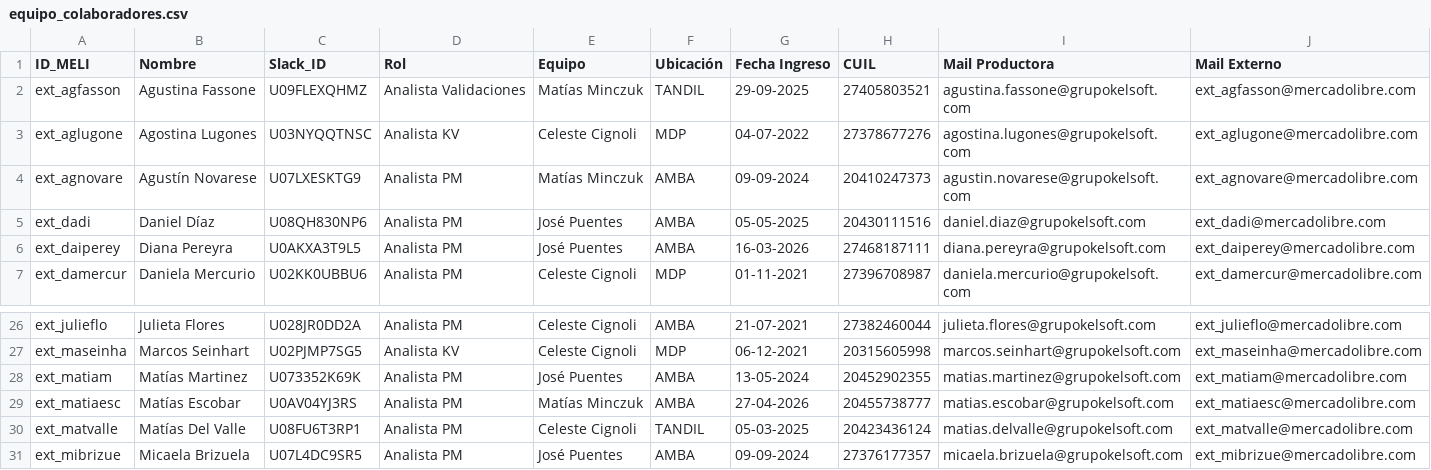
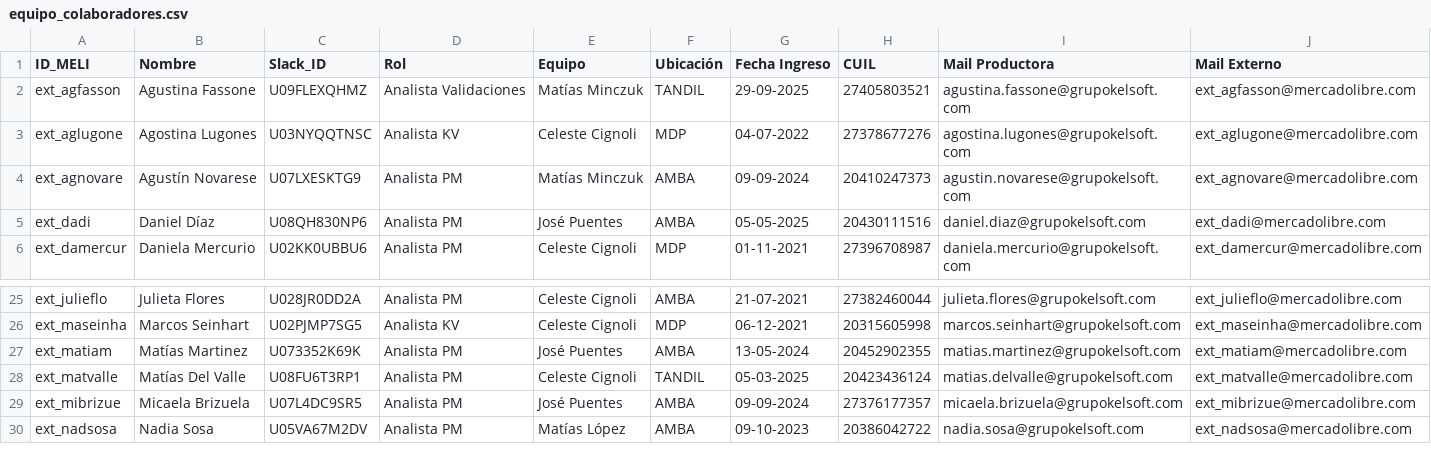
Before and after one commit to catalogo-meli/dashboard, a CSV file: public/data/equipo_colaboradores.csv, drawn as a sheet; only a part is shown, gaps mark what is left out; the shorter side is filled out with more unchanged rows.

Commit message:
updat

```diff
--- a/public/data/equipo_colaboradores.csv
+++ b/public/data/equipo_colaboradores.csv
@@ -5,3 +5,2 @@ ext_agnovare,Agustín Novarese,U07LXESKTG9,Analista PM,Matías Minczuk,AMBA,09-0
 ext_dadi,Daniel Díaz,U08QH830NP6,Analista PM,José Puentes,AMBA,05-05-2025,20430111516,daniel.diaz@grupokelsoft.com,ext_dadi@mercadolibre.com
-ext_daiperey,Diana Pereyra,U0AKXA3T9L5,Analista PM,José Puentes,AMBA,16-03-2026,27468187111,diana.pereyra@grupokelsoft.com,ext_daiperey@mercadolibre.com
 ext_damercur,Daniela Mercurio,U02KK0UBBU6,Analista PM,Celeste Cignoli,MDP,01-11-2021,27396708987,daniela.mercurio@grupokelsoft.com,ext_damercur@mercadolibre.com
@@ -28,3 +27,2 @@ ext_maseinha,Marcos Seinhart,U02PJMP7SG5,Analista KV,Celeste Cignoli,MDP,06-12-2
 ext_matiam,Matías Martinez,U073352K69K,Analista PM,José Puentes,AMBA,13-05-2024,20452902355,matias.martinez@grupokelsoft.com,ext_matiam@mercadolibre.com
-ext_matiaesc,Matías Escobar,U0AV04YJ3RS,Analista PM,Matías Minczuk,AMBA,27-04-2026,20455738777,matias.escobar@grupokelsoft.com,ext_matiaesc@mercadolibre.com
 ext_matvalle,Matías Del Valle,U08FU6T3RP1,Analista PM,Celeste Cignoli,TANDIL,05-03-2025,20423436124,matias.delvalle@grupokelsoft.com,ext_matvalle@mercadolibre.com
```
